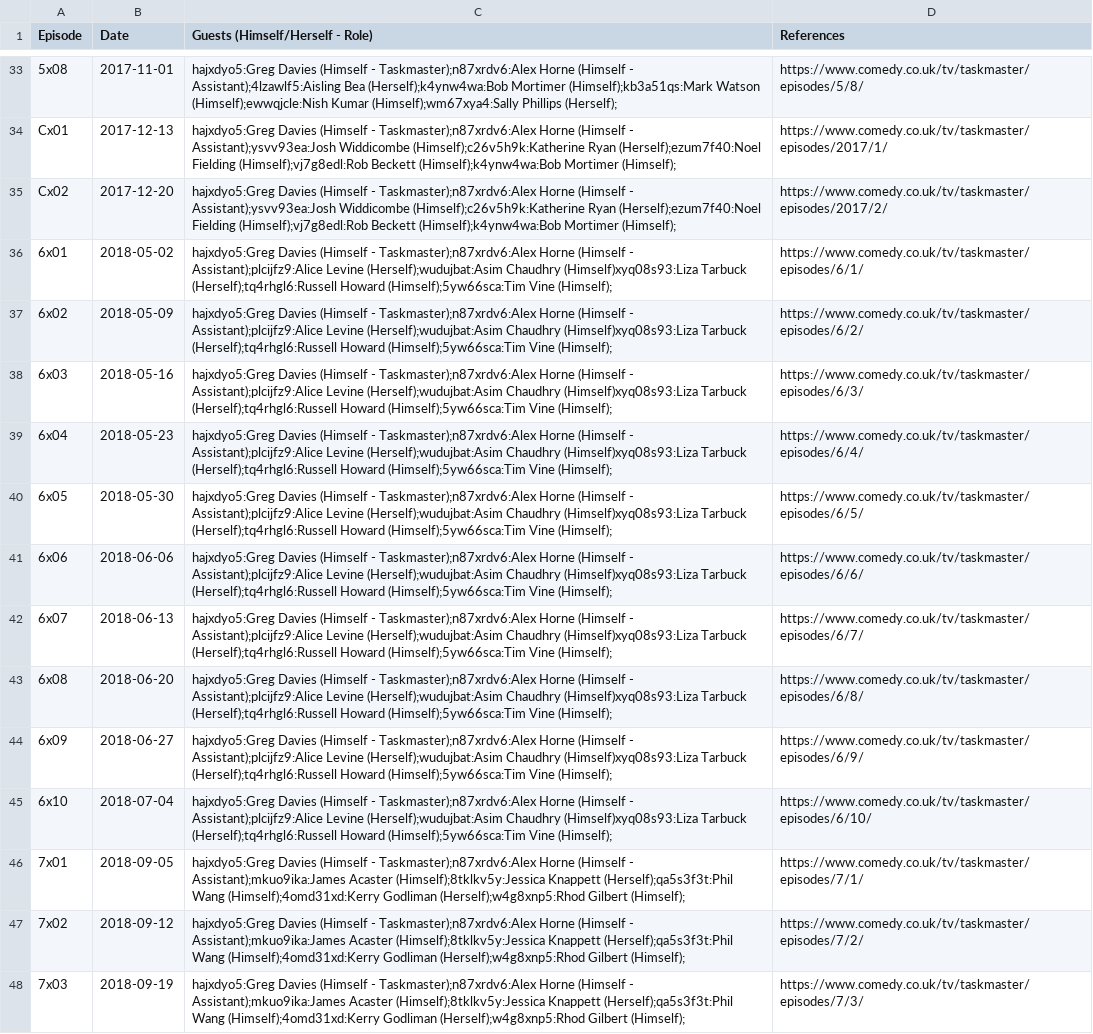
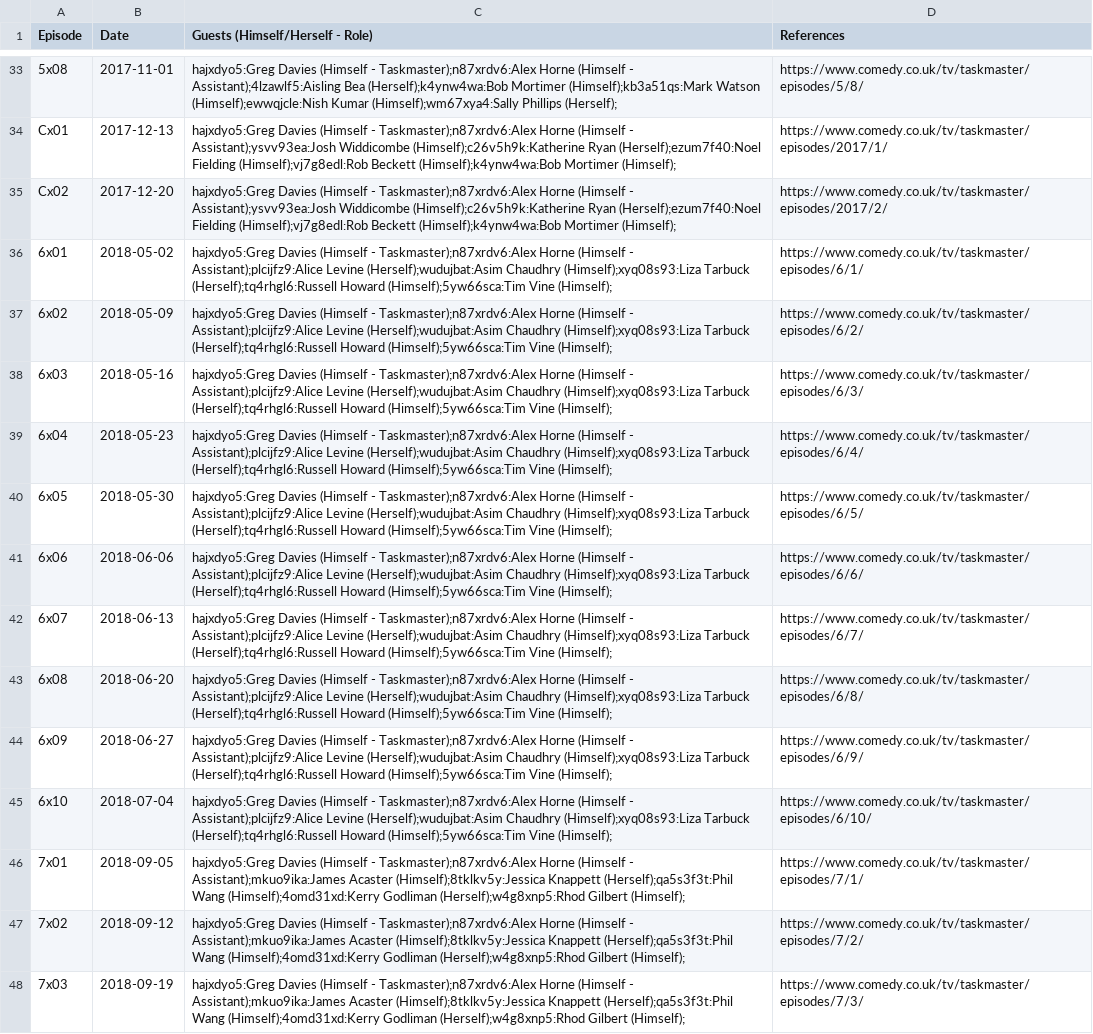
Before and after one commit to slowe/panelshows, a CSV file: shows/data/taskmaster.csv, drawn as a sheet; only a part is shown, gaps mark what is left out; the diff names each change by its address in the sheet, - before the commit and + after, or states it on an @@ line.

Commit message:
Fixed missing semi colons in season 6
Liza wasn't being listed properly.

```diff
--- a/shows/data/taskmaster.csv
+++ b/shows/data/taskmaster.csv
-C36:C45 (Guests (Himself/Herself - Role)): …(Herself);wudujbat:Asim Chaudhry (Himself)xyq08s93:Liza Tarbuck (Herself);tq4rhgl6:Russell…
+C36:C45 (Guests (Himself/Herself - Role)): …(Herself);wudujbat:Asim Chaudhry (Himself);xyq08s93:Liza Tarbuck (Herself);tq4rhgl6:Russell…
```
